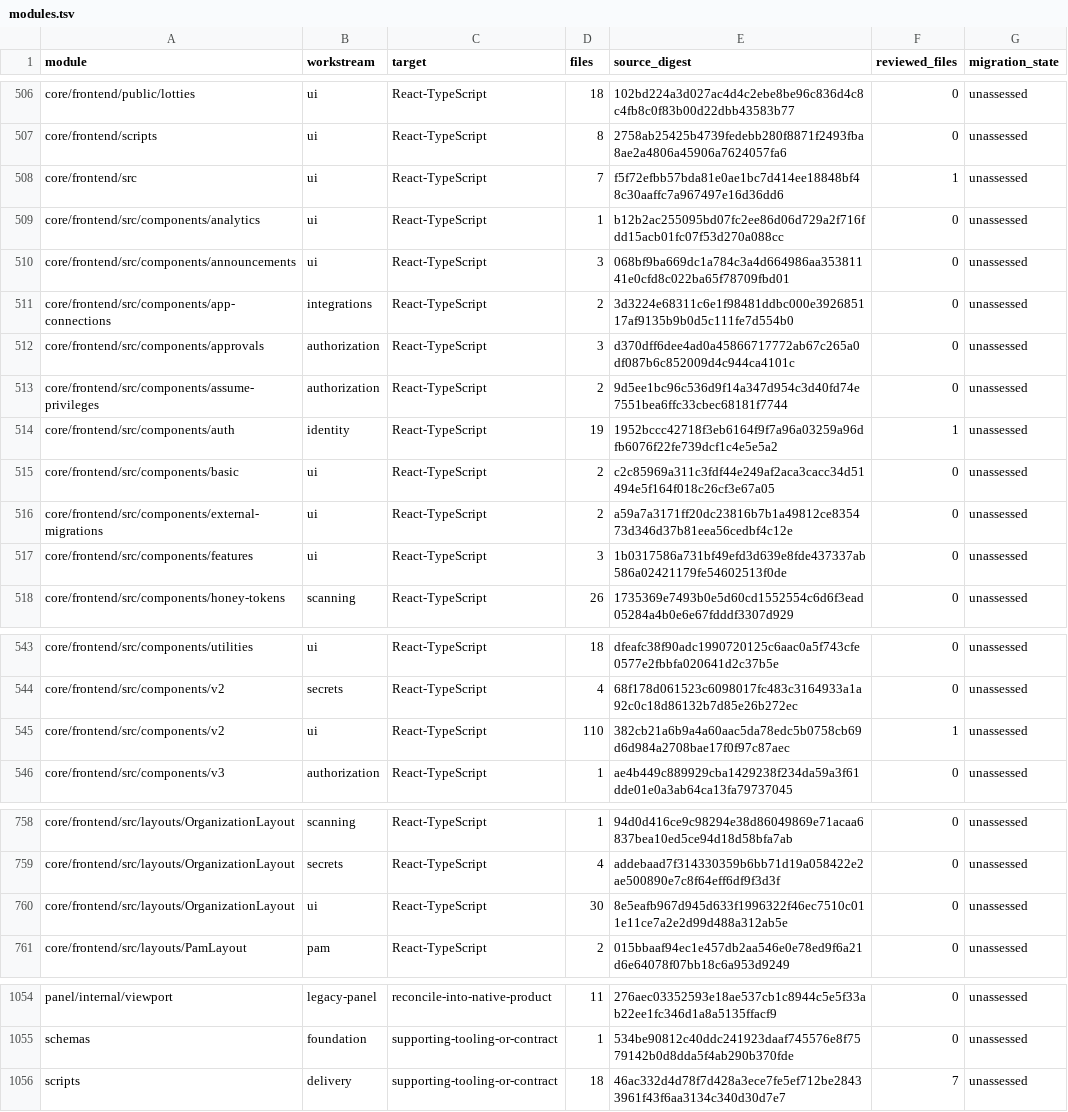
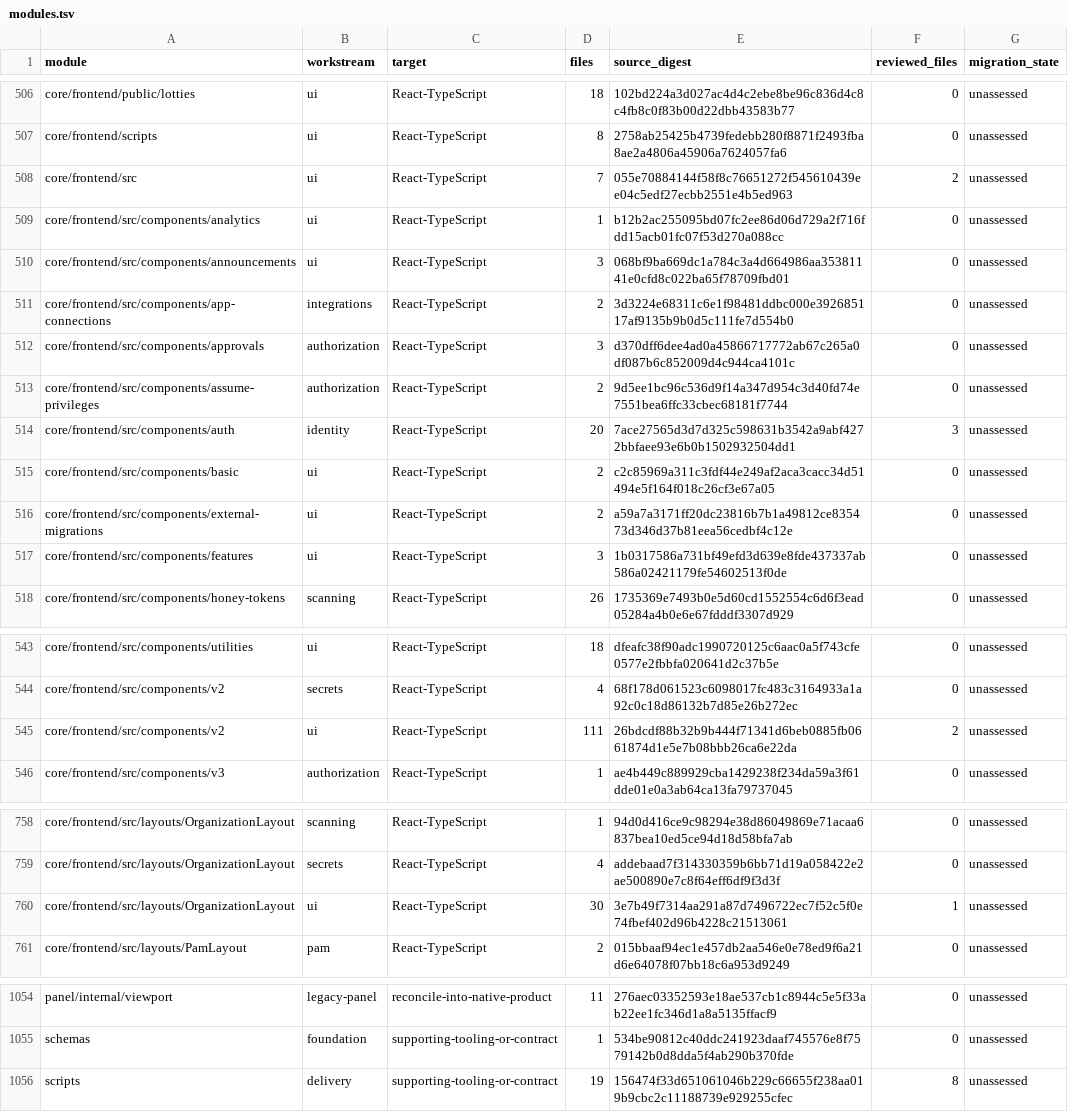
Before and after one commit to shippinAI/vaultix, a TSV file: docs/migration/generated/modules.tsv, drawn as a sheet; only a part is shown, gaps mark what is left out; the diff covers the shown part only.

```diff
--- a/docs/migration/generated/modules.tsv
+++ b/docs/migration/generated/modules.tsv
@@ -507,3 +507,3 @@ core/frontend/public/lotties	ui	React-TypeScript	18	102bd224a3d027ac4d4c2ebe8be9
 core/frontend/scripts	ui	React-TypeScript	8	2758ab25425b4739fedebb280f8871f2493fba8ae2a4806a45906a7624057fa6	0	unassessed
-core/frontend/src	ui	React-TypeScript	7	f5f72efbb57bda81e0ae1bc7d414ee18848bf48c30aaffc7a967497e16d36dd6	1	unassessed
+core/frontend/src	ui	React-TypeScript	7	055e70884144f58f8c76651272f545610439ee04c5edf27ecbb2551e4b5ed963	2	unassessed
 core/frontend/src/components/analytics	ui	React-TypeScript	1	b12b2ac255095bd07fc2ee86d06d729a2f716fdd15acb01fc07f53d270a088cc	0	unassessed
@@ -513,3 +513,3 @@ core/frontend/src/components/approvals	authorization	React-TypeScript	3	d370dff6
 core/frontend/src/components/assume-privileges	authorization	React-TypeScript	2	9d5ee1bc96c536d9f14a347d954c3d40fd74e7551bea6ffc33cbec68181f7744	0	unassessed
-core/frontend/src/components/auth	identity	React-TypeScript	19	1952bccc42718f3eb6164f9f7a96a03259a96dfb6076f22fe739dcf1c4e5e5a2	1	unassessed
+core/frontend/src/components/auth	identity	React-TypeScript	20	7ace27565d3d7d325c598631b3542a9abf4272bbfaee93e6b0b1502932504dd1	3	unassessed
 core/frontend/src/components/basic	ui	React-TypeScript	2	c2c85969a311c3fdf44e249af2aca3cacc34d51494e5f164f018c26cf3e67a05	0	unassessed
@@ -544,3 +544,3 @@ core/frontend/src/components/utilities	ui	React-TypeScript	18	dfeafc38f90adc1990
 core/frontend/src/components/v2	secrets	React-TypeScript	4	68f178d061523c6098017fc483c3164933a1a92c0c18d86132b7d85e26b272ec	0	unassessed
-core/frontend/src/components/v2	ui	React-TypeScript	110	382cb21a6b9a4a60aac5da78edc5b0758cb69d6d984a2708bae17f0f97c87aec	1	unassessed
+core/frontend/src/components/v2	ui	React-TypeScript	111	26bdcdf88b32b9b444f71341d6beb0885fb0661874d1e5e7b08bbb26ca6e22da	2	unassessed
 core/frontend/src/components/v3	authorization	React-TypeScript	1	ae4b449c889929cba1429238f234da59a3f61dde01e0a3ab64ca13fa79737045	0	unassessed
@@ -759,3 +759,3 @@ core/frontend/src/layouts/OrganizationLayout	scanning	React-TypeScript	1	94d0d41
 core/frontend/src/layouts/OrganizationLayout	secrets	React-TypeScript	4	addebaad7f314330359b6bb71d19a058422e2ae500890e7c8f64eff6df9f3d3f	0	unassessed
-core/frontend/src/layouts/OrganizationLayout	ui	React-TypeScript	30	8e5eafb967d945d633f1996322f46ec7510c011e11ce7a2e2d99d488a312ab5e	0	unassessed
+core/frontend/src/layouts/OrganizationLayout	ui	React-TypeScript	30	3e7b49f7314aa291a87d7496722ec7f52c5f0e74fbef402d96b4228c21513061	1	unassessed
 core/frontend/src/layouts/PamLayout	pam	React-TypeScript	2	015bbaaf94ec1e457db2aa546e0e78ed9f6a21d6e64078f07bb18c6a953d9249	0	unassessed
@@ -1055,2 +1055,2 @@ panel/internal/viewport	legacy-panel	reconcile-into-native-product	11	276aec0335
 schemas	foundation	supporting-tooling-or-contract	1	534be90812c40ddc241923daaf745576e8f7579142b0d8dda5f4ab290b370fde	0	unassessed
-scripts	delivery	supporting-tooling-or-contract	18	46ac332d4d78f7d428a3ece7fe5ef712be28433961f43f6aa3134c340d30d7e7	7	unassessed
+scripts	delivery	supporting-tooling-or-contract	19	156474f33d651061046b229c66655f238aa019b9cbc2c11188739e929255cfec	8	unassessed
```
Also changed, not shown: 1 edited cell elsewhere in this file, 17 other files.
